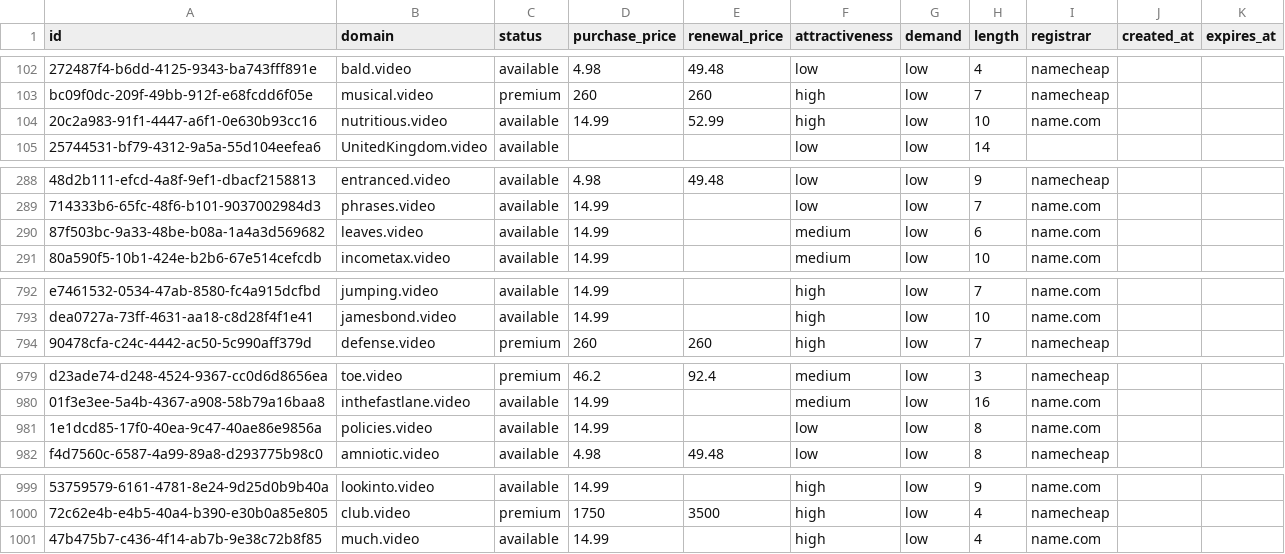
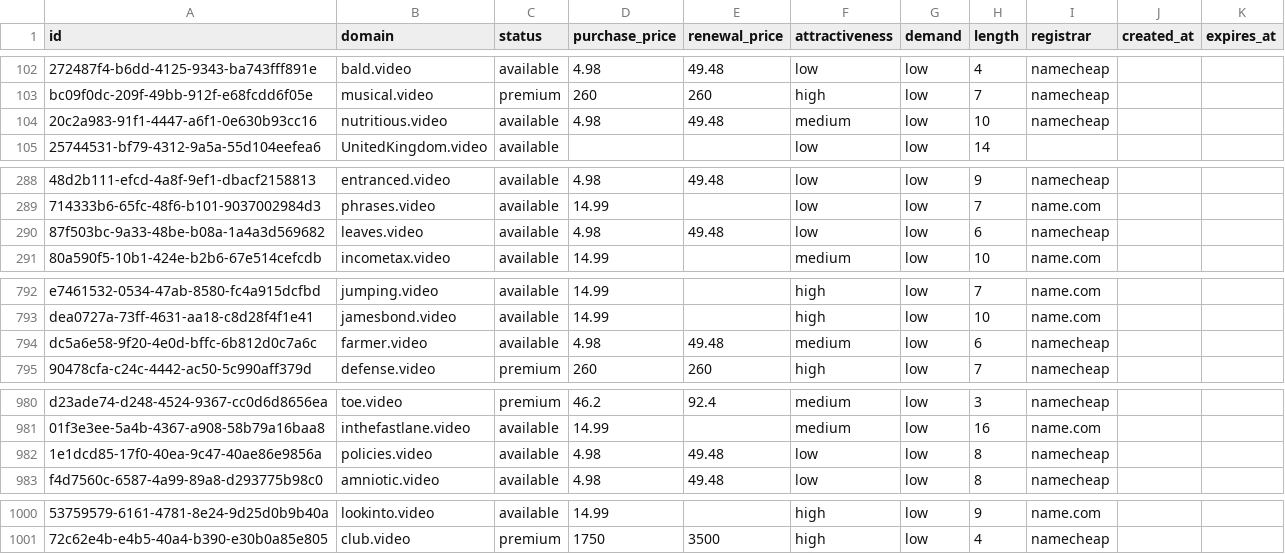
Before and after one commit to UniqueDomains/video-oneword-domains, a CSV file: video.csv, drawn as a sheet; only a part is shown, gaps mark what is left out; removed rows and columns are numbered as before the commit, all else as after; the diff names each change by its address in the sheet, - before the commit and + after, or states it on an @@ line.

Commit message:
Domains update

```diff
--- a/video.csv
+++ b/video.csv
-D104 (purchase_price): 14.99
+D104 (purchase_price): 4.98
-E104 (renewal_price): 52.99
+E104 (renewal_price): 49.48
-F104 (attractiveness): high
+F104 (attractiveness): medium
-I104 (registrar): name.com
+I104 (registrar): namecheap
-D290 (purchase_price): 14.99
+D290 (purchase_price): 4.98
-E290 (renewal_price): (empty)
+E290 (renewal_price): 49.48
-F290 (attractiveness): medium
+F290 (attractiveness): low
-I290 (registrar): name.com
+I290 (registrar): namecheap
+row 794: dc5a6e58-9f20-4e0d-bffc-6b812d0c7a6c | farmer.video | available | 4.98 | 49.48 | medium | low | 6 | namecheap
-D982 (purchase_price): 14.99
+D982 (purchase_price): 4.98
-E982 (renewal_price): (empty)
+E982 (renewal_price): 49.48
-I982 (registrar): name.com
+I982 (registrar): namecheap
-row 1001: 47b475b7-c436-4f14-ab7b-9e38c72b8f85 | much.video | available | 14.99 |  | high | low | 4 | name.com
```
Also changed, not shown: 4 other files.
